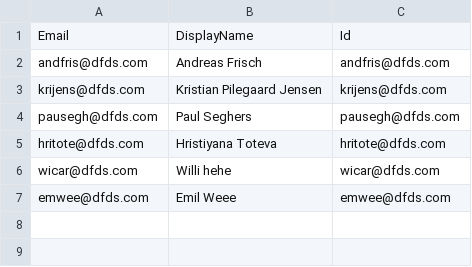
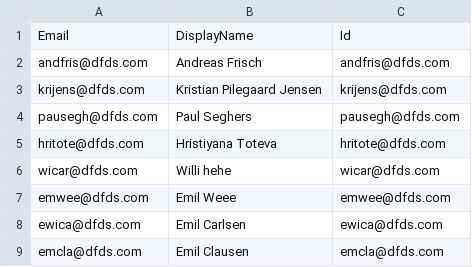
Before and after one commit to dfds/selfservice-api, a CSV file: db/seed/Member.csv, drawn as a sheet; the diff names each change by its address in the sheet, - before the commit and + after, or states it on an @@ line.

```diff
--- a/db/seed/Member.csv
+++ b/db/seed/Member.csv
+row 8: ewica@dfds.com | Emil Carlsen | ewica@dfds.com
+row 9: emcla@dfds.com | Emil Clausen | emcla@dfds.com
```
Also changed, not shown: db/seed/Membership.csv.
